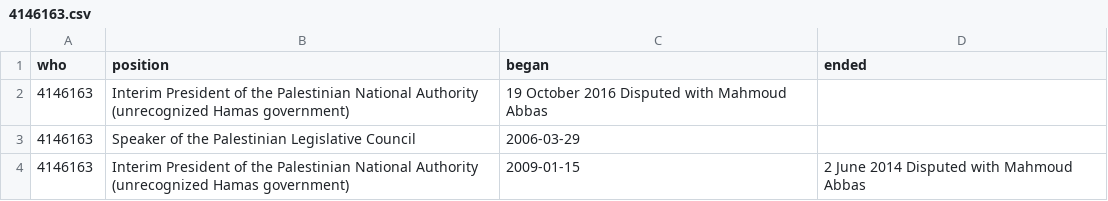
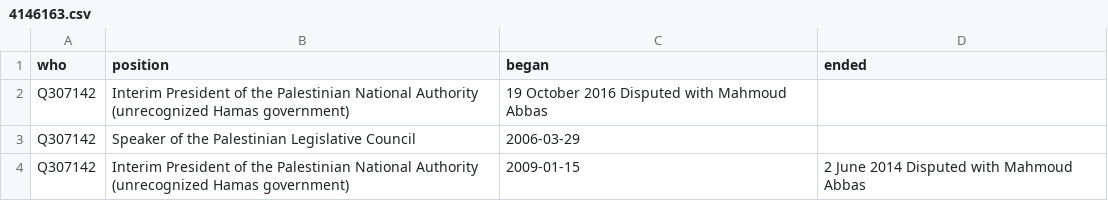
Before and after one commit to every-politician-scrapers/palestine, a CSV file: enwiki/csv/4146163.csv, drawn as a sheet.

```diff
--- a/enwiki/csv/4146163.csv
+++ b/enwiki/csv/4146163.csv
@@ -1,4 +1,4 @@
 who,position,began,ended
-4146163,Interim President of the Palestinian National Authority (unrecognized Hamas government),19 October 2016 Disputed with Mahmoud Abbas,
-4146163,Speaker of the Palestinian Legislative Council,2006-03-29,
-4146163,Interim President of the Palestinian National Authority (unrecognized Hamas government),2009-01-15,2 June 2014 Disputed with Mahmoud Abbas
+Q307142,Interim President of the Palestinian National Authority (unrecognized Hamas government),19 October 2016 Disputed with Mahmoud Abbas,
+Q307142,Speaker of the Palestinian Legislative Council,2006-03-29,
+Q307142,Interim President of the Palestinian National Authority (unrecognized Hamas government),2009-01-15,2 June 2014 Disputed with Mahmoud Abbas
```
Also changed, not shown: enwiki/csv/13435513.csv, enwiki/csv/232595.csv, 9 other files.
